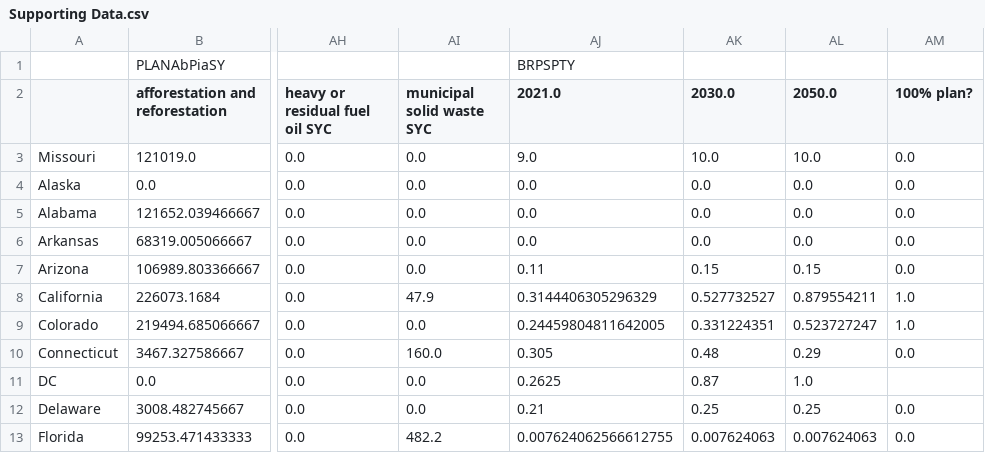
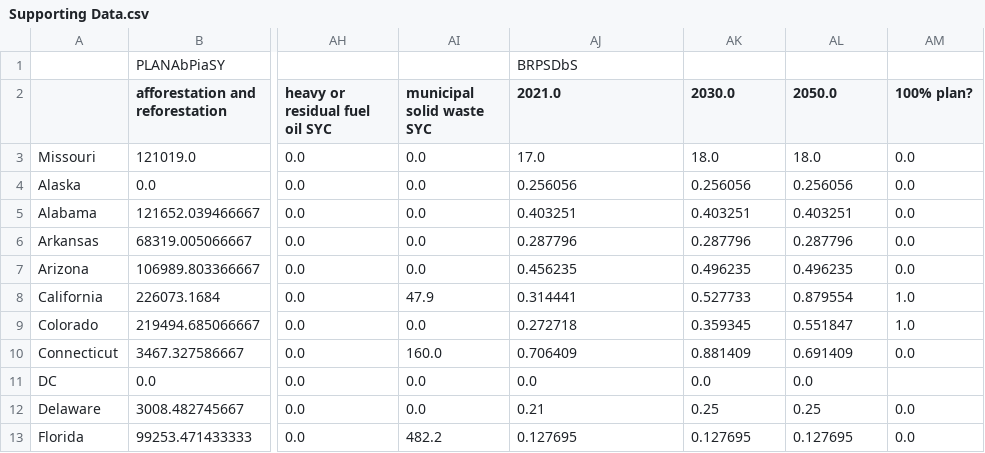
Before and after one commit to EnergyInnovation/eps-missouri, a CSV file: InputData/webappdata/Supporting Data.csv, drawn as a sheet; only a part is shown, gaps mark what is left out; the diff covers the shown part only; the diff names each change by its address in the sheet, - before the commit and + after, or states it on an @@ line.

```diff
--- a/InputData/webappdata/Supporting Data.csv
+++ b/InputData/webappdata/Supporting Data.csv
-AJ1 (2021.0): BRPSPTY
+AJ1 (2021.0): BRPSDbS
-AJ3 (2021.0): 9.0
+AJ3 (2021.0): 17.0
-AK3 (2030.0): 10.0
+AK3 (2030.0): 18.0
-AL3 (2050.0): 10.0
+AL3 (2050.0): 18.0
-AJ4 (2021.0): 0.0
+AJ4 (2021.0): 0.256056
-AK4 (2030.0): 0.0
+AK4 (2030.0): 0.256056
-AL4 (2050.0): 0.0
+AL4 (2050.0): 0.256056
-AJ5 (2021.0): 0.0
+AJ5 (2021.0): 0.403251
-AK5 (2030.0): 0.0
+AK5 (2030.0): 0.403251
-AL5 (2050.0): 0.0
+AL5 (2050.0): 0.403251
-AJ6 (2021.0): 0.0
+AJ6 (2021.0): 0.287796
-AK6 (2030.0): 0.0
+AK6 (2030.0): 0.287796
-AL6 (2050.0): 0.0
+AL6 (2050.0): 0.287796
-AJ7 (2021.0): 0.11
+AJ7 (2021.0): 0.456235
-AK7 (2030.0): 0.15
+AK7 (2030.0): 0.496235
-AL7 (2050.0): 0.15
+AL7 (2050.0): 0.496235
-AJ8 (2021.0): 0.3144406305296329
+AJ8 (2021.0): 0.314441
-AK8 (2030.0): 0.527732527
+AK8 (2030.0): 0.527733
-AL8 (2050.0): 0.879554211
+AL8 (2050.0): 0.879554
-AJ9 (2021.0): 0.24459804811642005
+AJ9 (2021.0): 0.272718
-AK9 (2030.0): 0.331224351
+AK9 (2030.0): 0.359345
-AL9 (2050.0): 0.523727247
+AL9 (2050.0): 0.551847
-AJ10 (2021.0): 0.305
+AJ10 (2021.0): 0.706409
-AK10 (2030.0): 0.48
+AK10 (2030.0): 0.881409
-AL10 (2050.0): 0.29
+AL10 (2050.0): 0.691409
-AJ11 (2021.0): 0.2625
+AJ11 (2021.0): 0.0
-AK11 (2030.0): 0.87
+AK11 (2030.0): 0.0
-AL11 (2050.0): 1.0
+AL11 (2050.0): 0.0
-AJ13 (2021.0): 0.007624062566612755
+AJ13 (2021.0): 0.127695
-AK13 (2030.0): 0.007624063
+AK13 (2030.0): 0.127695
-AL13 (2050.0): 0.007624063
+AL13 (2050.0): 0.127695
```
Also changed, not shown: 136 edited cells elsewhere in this file, 5 other files.
